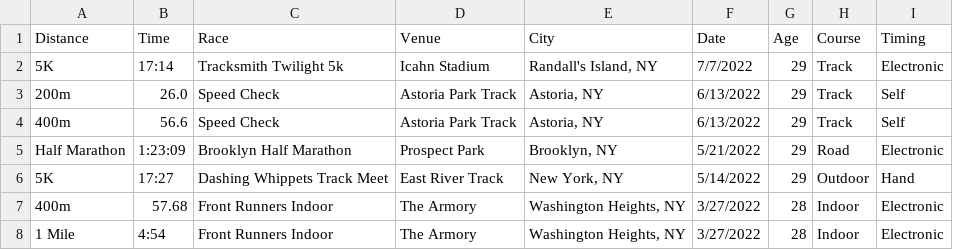
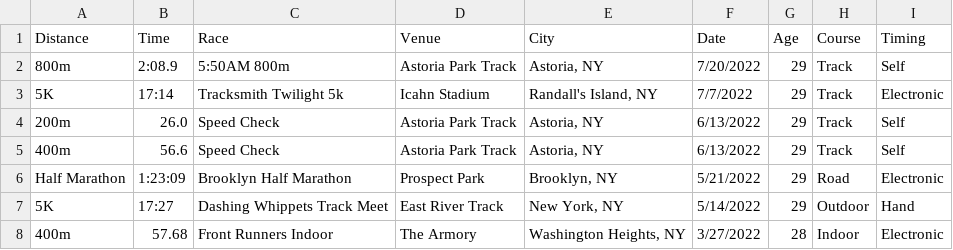
Before and after one commit to kenneththomas/kensraceresults, a CSV file: raceresults.csv, drawn as a sheet; only a part is shown; the shorter side is filled out with more unchanged rows.

```diff
--- a/raceresults.csv
+++ b/raceresults.csv
@@ -1,2 +1,3 @@
 Distance,Time,Race,Venue,City,Date,Age,Course,Timing
+800m,2:08.9,5:50AM 800m,Astoria Park Track,"Astoria, NY",7/20/2022,29,Track,Self
 5K,17:14,Tracksmith Twilight 5k,Icahn Stadium,"Randall's Island, NY",7/7/2022,29,Track,Electronic
```
Also changed, not shown: 1 other file.
